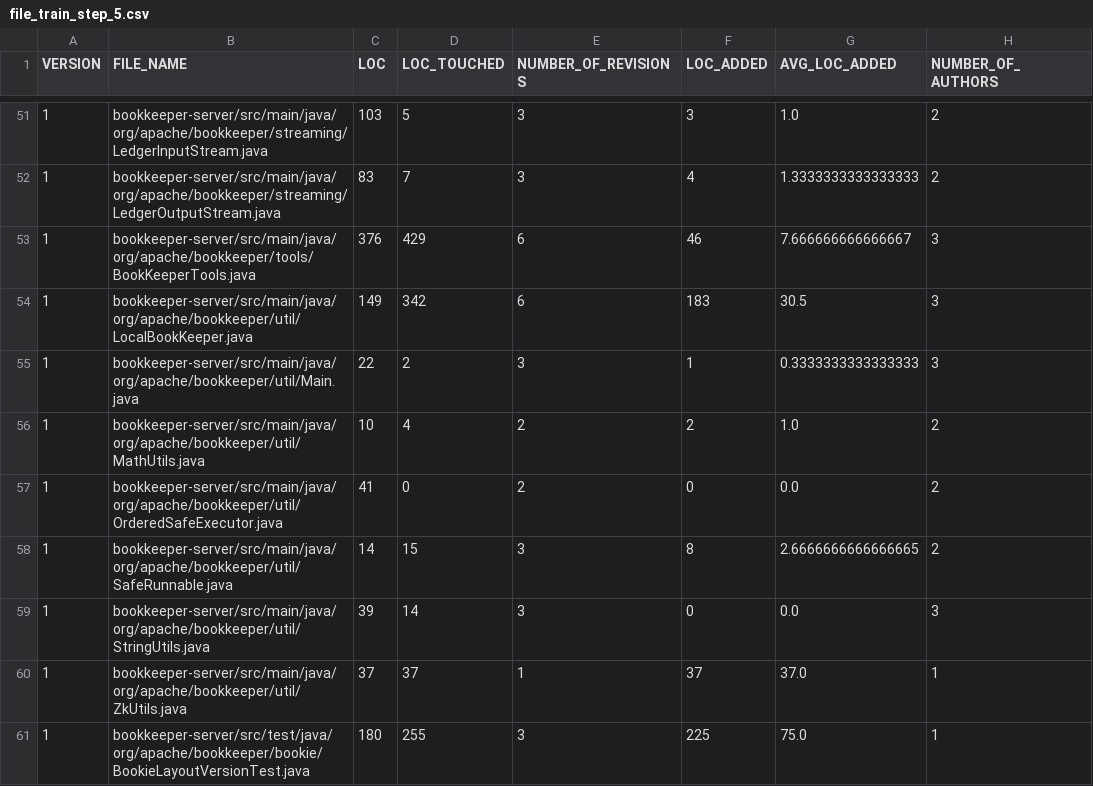
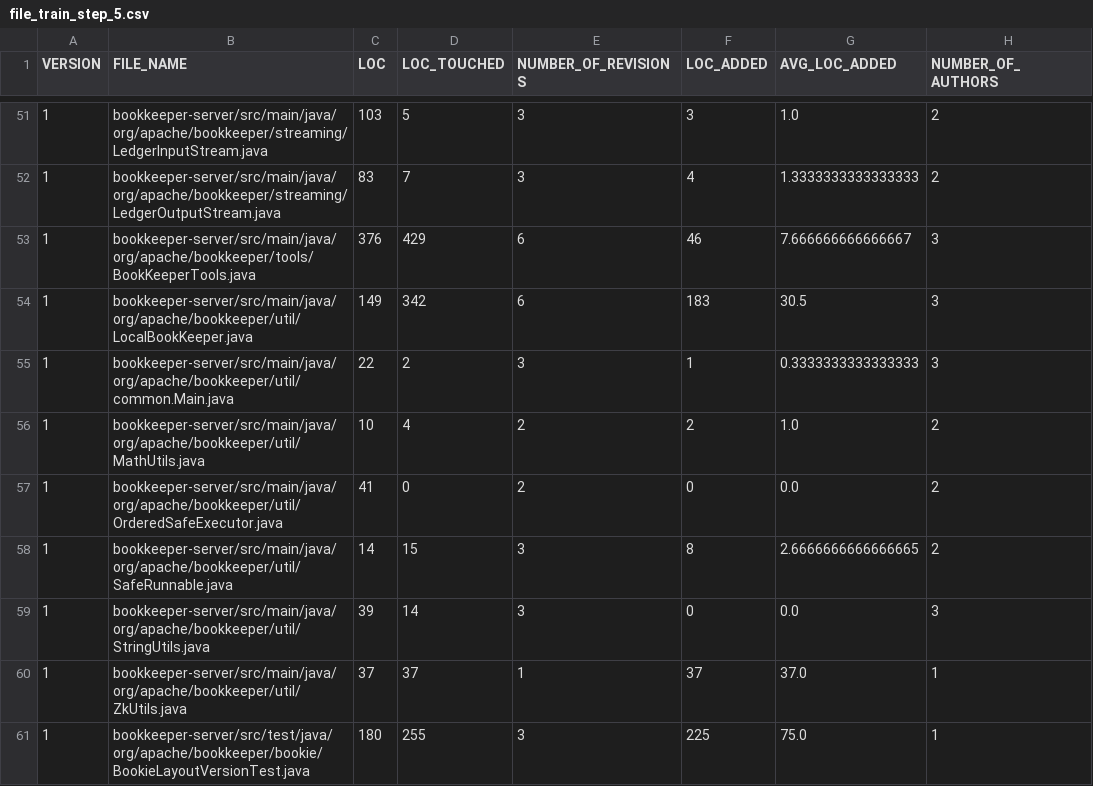
Before and after one commit to lucamjdimarco/ISW2, a CSV file: fileCSV/BOOKKEEPER/training/file_train_step_5.csv, drawn as a sheet; only a part is shown, gaps mark what is left out; the diff covers the shown part only; the diff names each change by its address in the sheet, - before the commit and + after, or states it on an @@ line.

```diff
--- a/fileCSV/BOOKKEEPER/training/file_train_step_5.csv
+++ b/fileCSV/BOOKKEEPER/training/file_train_step_5.csv
-B55 (FILE_NAME): bookkeeper-server/src/main/java/org/apache/bookkeeper/util/Main.java
+B55 (FILE_NAME): bookkeeper-server/src/main/java/org/apache/bookkeeper/util/common.Main.java
```
Also changed, not shown: 5 edited cells elsewhere in this file, fileCSV/BOOKKEEPER/testing/file_test_step_1.csv, fileCSV/BOOKKEEPER/testing/file_test_step_3.csv, 3 other files.
